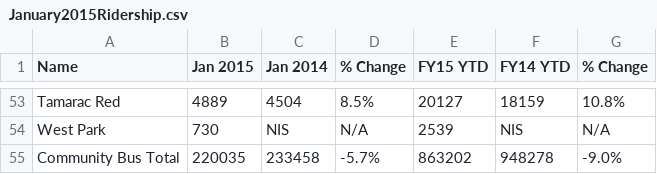
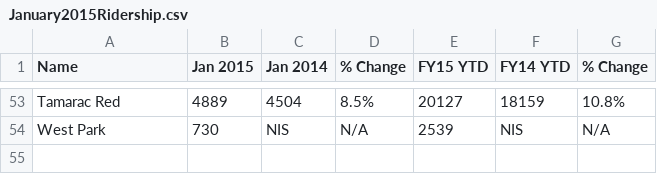
Before and after one commit to ryanvgates/BCTRidershipWithD3, a CSV file: January2015Ridership.csv, drawn as a sheet; only a part is shown, gaps mark what is left out.

```diff
--- a/January2015Ridership.csv
+++ b/January2015Ridership.csv
@@ -54,2 +54 @@ Tamarac Red,4889,4504,8.5%,20127,18159,10.8%
 West Park,730,NIS,N/A,2539,NIS,N/A
-Community Bus Total,220035,233458,-5.7%,863202,948278,-9.0%
```
Also changed, not shown: 3 other files.
